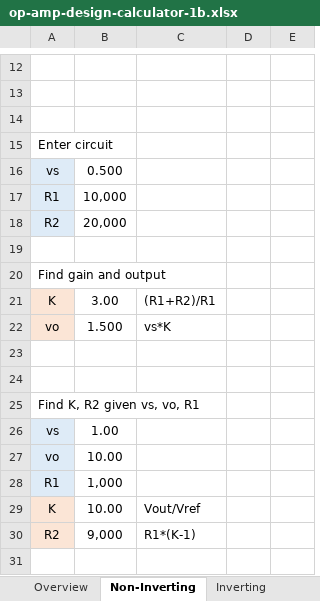
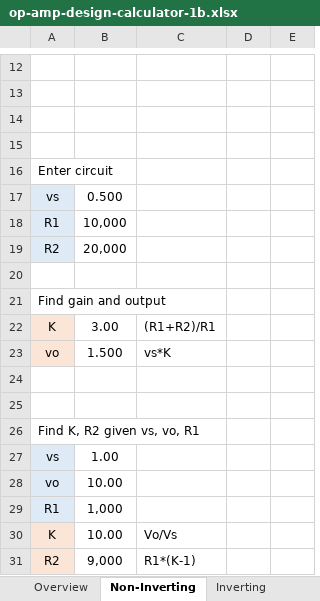
Before and after one commit to rick-ecircuit/op-amp-discovery-prototyping-board, an Excel workbook: op-amp-design-calculator-1b.xlsx, sheet Non-Inverting, drawn as a sheet; only a part is shown, gaps mark what is left out; values as stored, in another font and other column widths than the file's, no borders; charts and pictures not drawn; addresses are those after the commit; the diff names each change by its address in the sheet, - before the commit and + after, or states it on an @@ line.

Commit message:
rename pdfs, edit excel

```diff
--- a/op-amp-design-calculator-1b.xlsx (sheet Non-Inverting)
+++ b/op-amp-design-calculator-1b.xlsx (sheet Non-Inverting)
+row 15: (empty)
-C30: Vout/Vref
+C30: Vo/Vs
```
Also changed, not shown: formulas that keep their value, charts or pictures, 2 other files.
